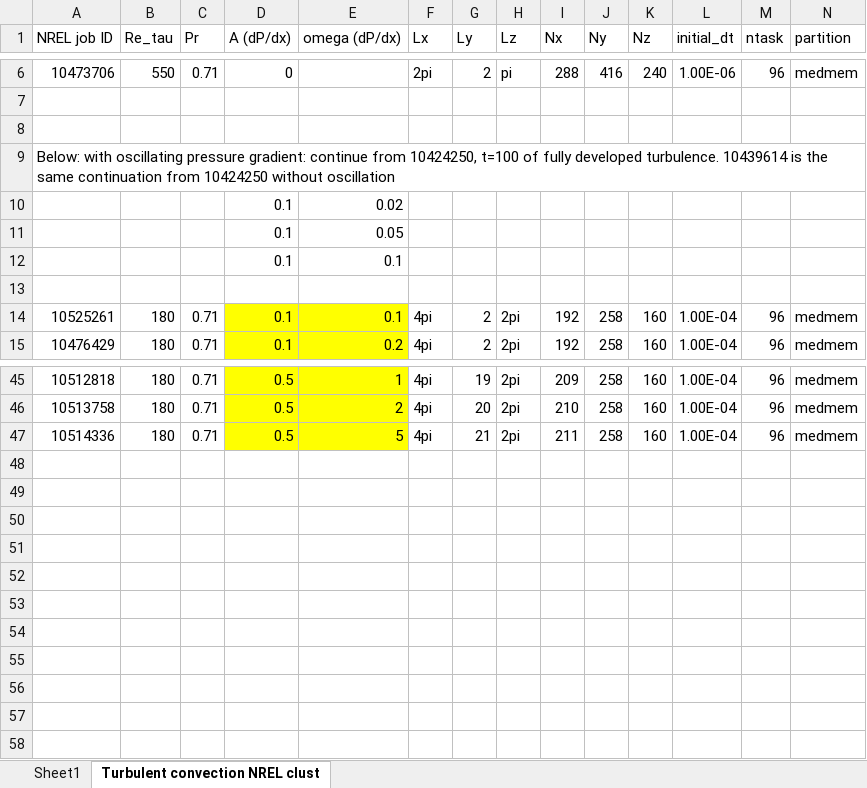
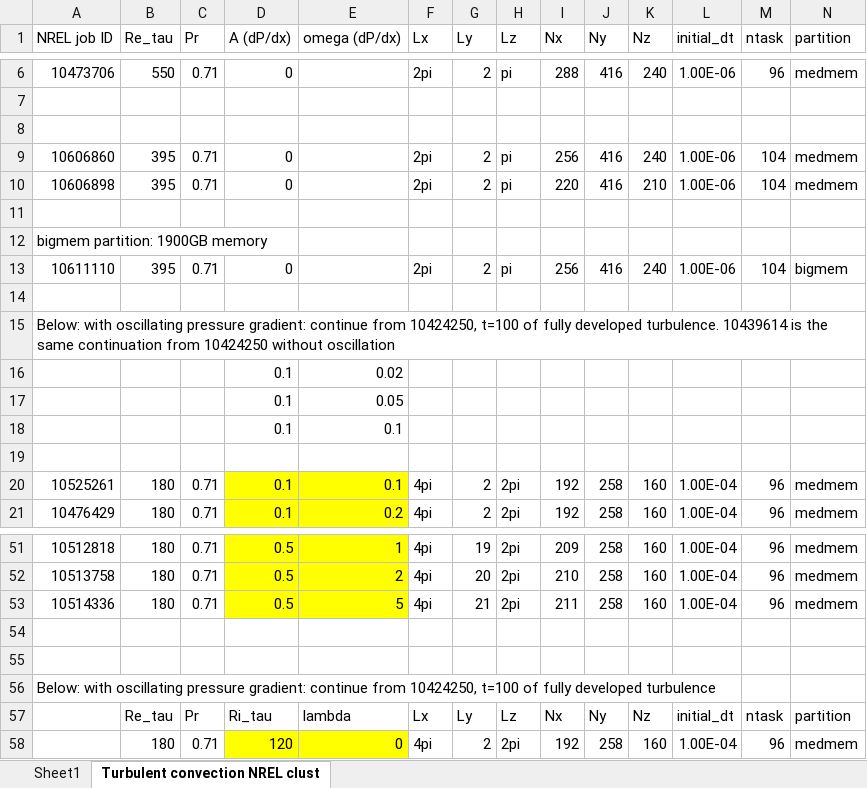
Before and after one commit to cliu124/convection_time_varying_T, an Excel workbook: case_number_20250816.xlsx, sheet Turbulent convection NREL clust, drawn as a sheet; only a part is shown, gaps mark what is left out; values as stored, in another font and other column widths than the file's, no borders; rows hold the shown columns only; the diff names each change by its address in the sheet, - before the commit and + after, or states it on an @@ line.

```diff
--- a/case_number_20250816.xlsx (sheet Turbulent convection NREL clust)
+++ b/case_number_20250816.xlsx (sheet Turbulent convection NREL clust)
+row 9: 10606860 | 395 | 0.71 | 0 |  | 2pi | 2 | pi | 256 | 416 | 240 | 1.00E-06 | 104 | medmem
+row 10: 10606898 | 395 | 0.71 | 0 |  | 2pi | 2 | pi | 220 | 416 | 210 | 1.00E-06 | 104 | medmem
+row 11: (empty)
+row 12: bigmem partition: 1900GB memory
+row 13: 10611110 | 395 | 0.71 | 0 |  | 2pi | 2 | pi | 256 | 416 | 240 | 1.00E-06 | 104 | bigmem
+row 14: (empty)
+row 54: (empty)
+row 55: (empty)
+row 56: Below: with oscillating pressure gradient: continue from 10424250, t=100 of fully developed turbulence
+row 57:  | Re_tau | Pr | Ri_tau | lambda | Lx | Ly | Lz | Nx | Ny | Nz | initial_dt | ntask | partition
+row 58:  | 180 | 0.71 | 120 | 0 | 4pi | 2 | 2pi | 192 | 258 | 160 | 1.00E-04 | 96 | medmem
```
Also changed, not shown: 2 other files.
